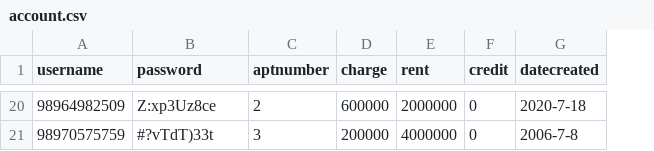
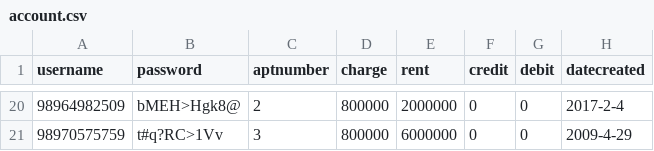
Before and after one commit to 24Ryou/Test-Data-Generator, a CSV file: files/account.csv, drawn as a sheet; only a part is shown, gaps mark what is left out; addresses are those after the commit; the diff covers the shown part only; the diff names each change by its address in the sheet, - before the commit and + after, or states it on an @@ line.

Commit message:
update debit to account

```diff
--- a/files/account.csv
+++ b/files/account.csv
+column G (debit), rows 20-21: 0 | 0
-B20 (password): Z:xp3Uz8ce
+B20 (password): bMEH>Hgk8@
-D20 (charge): 600000
+D20 (charge): 800000
-H20 (datecreated): 2020-7-18
+H20 (datecreated): 2017-2-4
-B21 (password): #?vTdT)33t
+B21 (password): t#q?RC>1Vv
-D21 (charge): 200000
+D21 (charge): 800000
-E21 (rent): 4000000
+E21 (rent): 6000000
-H21 (datecreated): 2006-7-8
+H21 (datecreated): 2009-4-29
```
Also changed, not shown: 63 edited cells elsewhere in this file, 1 other file.
